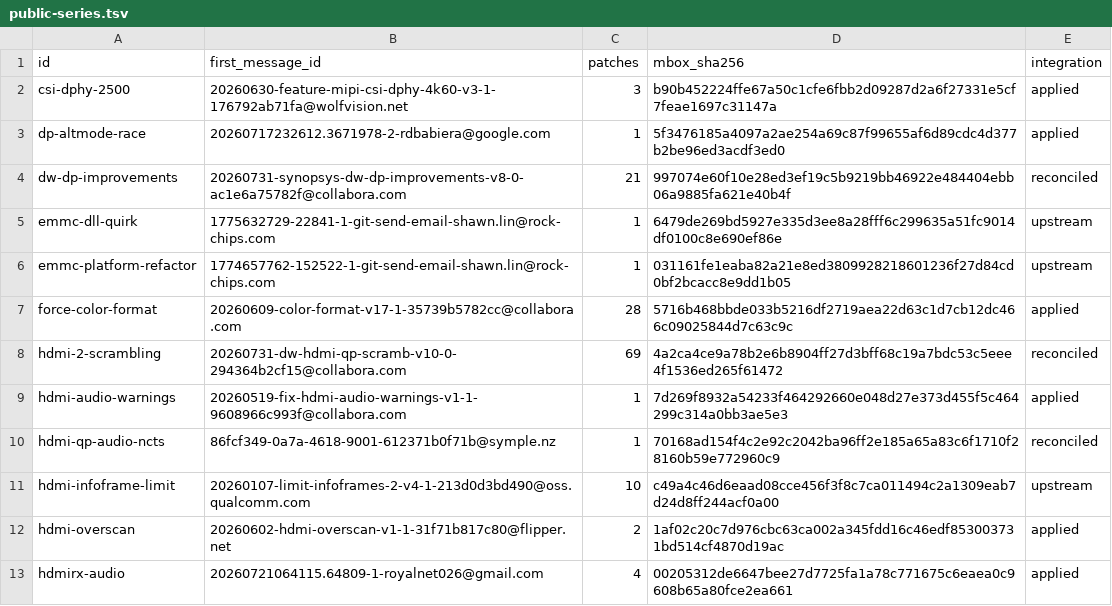
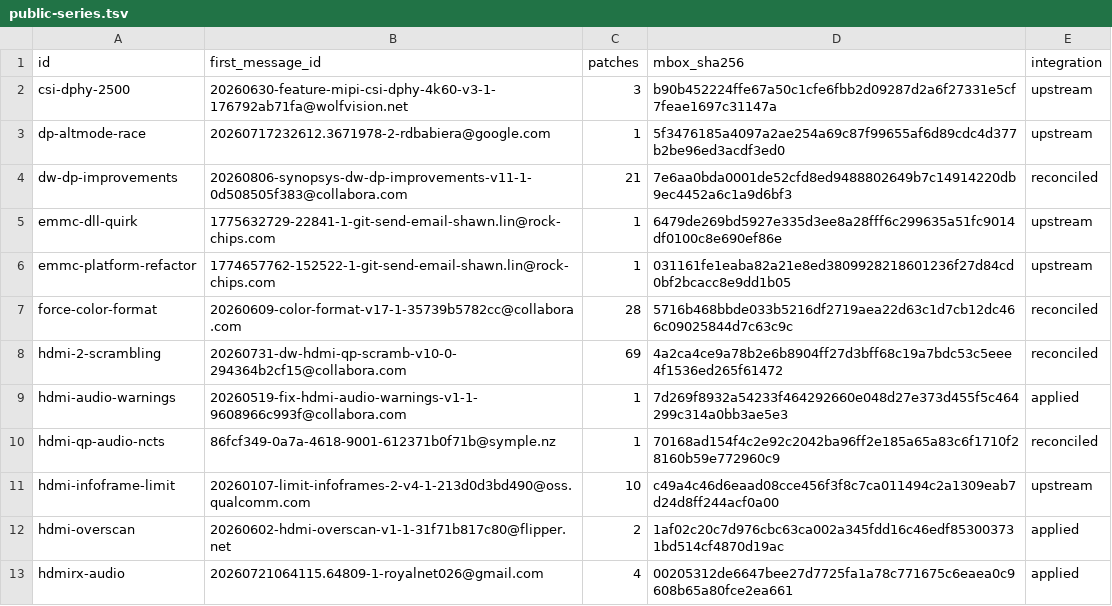
Before and after one commit to yisding/rock-5b-ysp, a TSV file: kernel-versions/maxline/public-series.tsv, drawn as a sheet; only a part is shown; the diff covers the shown part only.

```diff
--- a/kernel-versions/maxline/public-series.tsv
+++ b/kernel-versions/maxline/public-series.tsv
@@ -1,8 +1,8 @@
 id	first_message_id	patches	mbox_sha256	integration
-csi-dphy-2500	20260630-feature-mipi-csi-dphy-4k60-v3-1-176792ab71fa@wolfvision.net	3	b90b452224ffe67a50c1cfe6fbb2d09287d2a6f27331e5cf7feae1697c31147a	applied
-dp-altmode-race	20260717232612.3671978-2-rdbabiera@google.com	1	5f3476185a4097a2ae254a69c87f99655af6d89cdc4d377b2be96ed3acdf3ed0	applied
-dw-dp-improvements	20260731-synopsys-dw-dp-improvements-v8-0-ac1e6a75782f@collabora.com	21	997074e60f10e28ed3ef19c5b9219bb46922e484404ebb06a9885fa621e40b4f	reconciled
+csi-dphy-2500	20260630-feature-mipi-csi-dphy-4k60-v3-1-176792ab71fa@wolfvision.net	3	b90b452224ffe67a50c1cfe6fbb2d09287d2a6f27331e5cf7feae1697c31147a	upstream
+dp-altmode-race	20260717232612.3671978-2-rdbabiera@google.com	1	5f3476185a4097a2ae254a69c87f99655af6d89cdc4d377b2be96ed3acdf3ed0	upstream
+dw-dp-improvements	20260806-synopsys-dw-dp-improvements-v11-1-0d508505f383@collabora.com	21	7e6aa0bda0001de52cfd8ed9488802649b7c14914220db9ec4452a6c1a9d6bf3	reconciled
 emmc-dll-quirk	1775632729-22841-1-git-send-email-shawn.lin@rock-chips.com	1	6479de269bd5927e335d3ee8a28fff6c299635a51fc9014df0100c8e690ef86e	upstream
 emmc-platform-refactor	1774657762-152522-1-git-send-email-shawn.lin@rock-chips.com	1	031161fe1eaba82a21e8ed3809928218601236f27d84cd0bf2bcacc8e9dd1b05	upstream
-force-color-format	20260609-color-format-v17-1-35739b5782cc@collabora.com	28	5716b468bbde033b5216df2719aea22d63c1d7cb12dc466c09025844d7c63c9c	applied
+force-color-format	20260609-color-format-v17-1-35739b5782cc@collabora.com	28	5716b468bbde033b5216df2719aea22d63c1d7cb12dc466c09025844d7c63c9c	reconciled
 hdmi-2-scrambling	20260731-dw-hdmi-qp-scramb-v10-0-294364b2cf15@collabora.com	69	4a2ca4ce9a78b2e6b8904ff27d3bff68c19a7bdc53c5eee4f1536ed265f61472	reconciled
```
Also changed, not shown: 16 edited cells elsewhere in this file, 32 other files.
